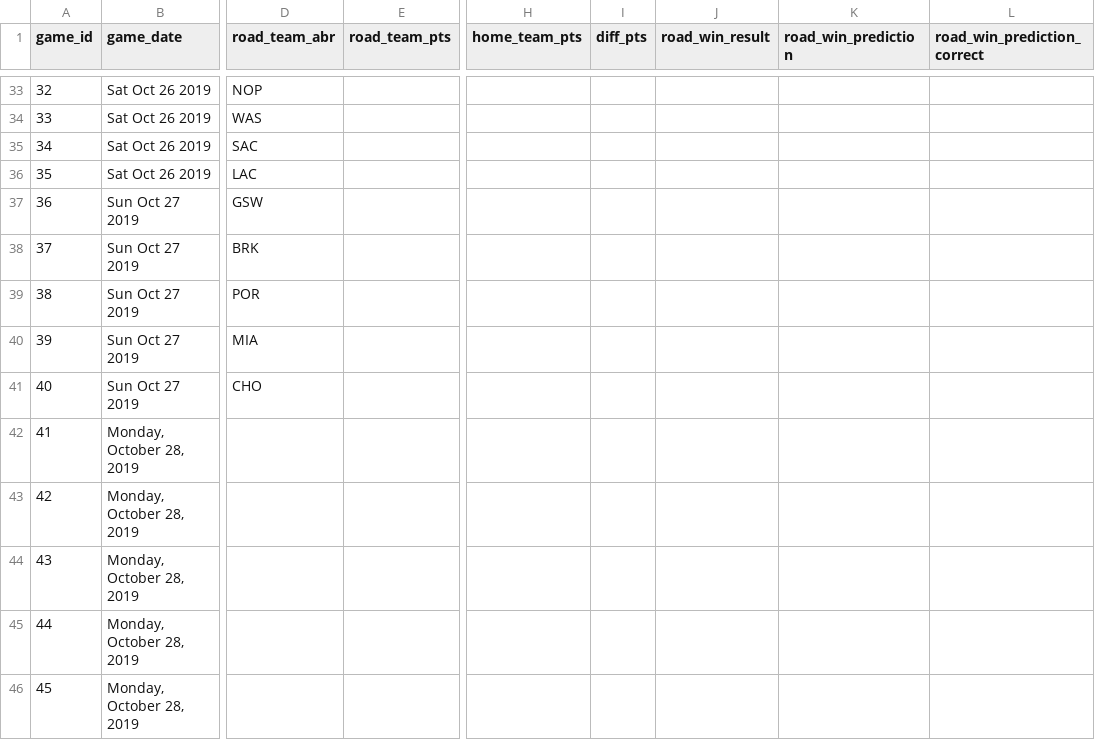
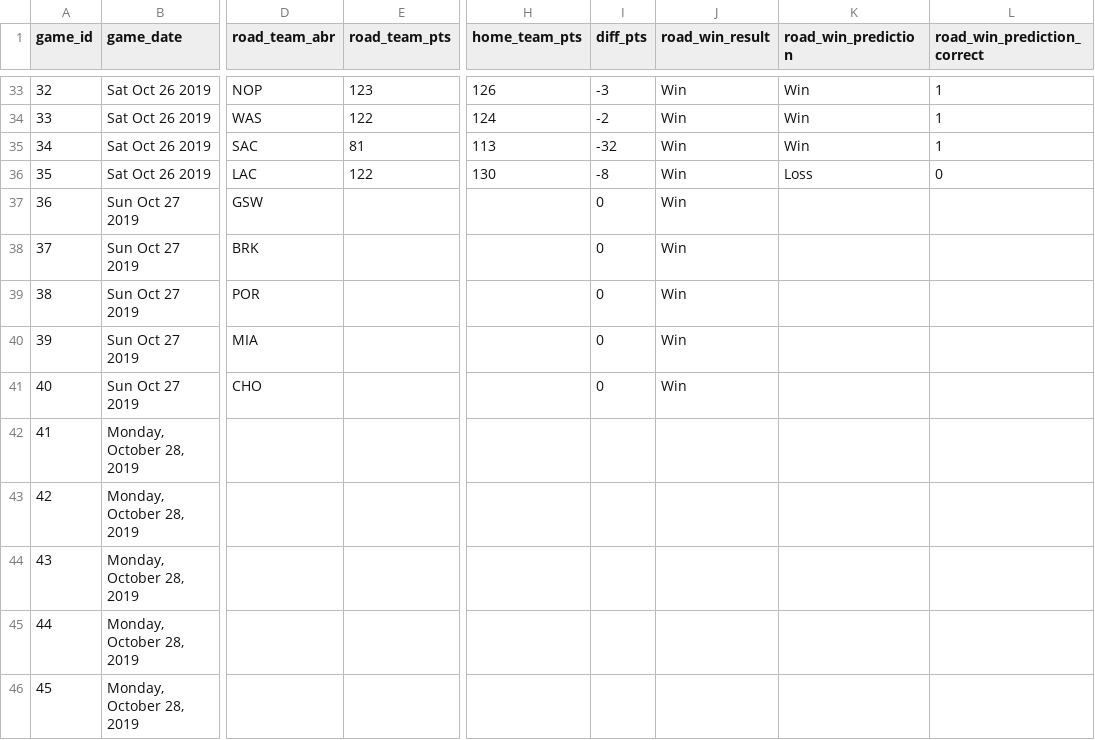
Before and after one commit to zsubhani/utexas_hw_python, a CSV file: model_predictions_results_2019_2020.csv, drawn as a sheet; only a part is shown, gaps mark what is left out; the diff covers the shown part only; the diff names each change by its address in the sheet, - before the commit and + after, or states it on an @@ line.

```diff
--- a/model_predictions_results_2019_2020.csv
+++ b/model_predictions_results_2019_2020.csv
-E33 (road_team_pts): (empty)
+E33 (road_team_pts): 123
-H33 (home_team_pts): (empty)
+H33 (home_team_pts): 126
-I33 (diff_pts): (empty)
+I33 (diff_pts): -3
-J33:J41 (road_win_result): (empty)
+J33:J41 (road_win_result): Win
-K33:K35 (road_win_prediction): (empty)
+K33:K35 (road_win_prediction): Win
-L33:L35 (road_win_prediction_correct): (empty)
+L33:L35 (road_win_prediction_correct): 1
-E34 (road_team_pts): (empty)
+E34 (road_team_pts): 122
-H34 (home_team_pts): (empty)
+H34 (home_team_pts): 124
-I34 (diff_pts): (empty)
+I34 (diff_pts): -2
-E35 (road_team_pts): (empty)
+E35 (road_team_pts): 81
-H35 (home_team_pts): (empty)
+H35 (home_team_pts): 113
-I35 (diff_pts): (empty)
+I35 (diff_pts): -32
-E36 (road_team_pts): (empty)
+E36 (road_team_pts): 122
-H36 (home_team_pts): (empty)
+H36 (home_team_pts): 130
-I36 (diff_pts): (empty)
+I36 (diff_pts): -8
-K36 (road_win_prediction): (empty)
+K36 (road_win_prediction): Loss
-L36 (road_win_prediction_correct): (empty)
+L36 (road_win_prediction_correct): 0
-I37:I41 (diff_pts): (empty)
+I37:I41 (diff_pts): 0
```
Also changed, not shown: 36 edited cells elsewhere in this file.
